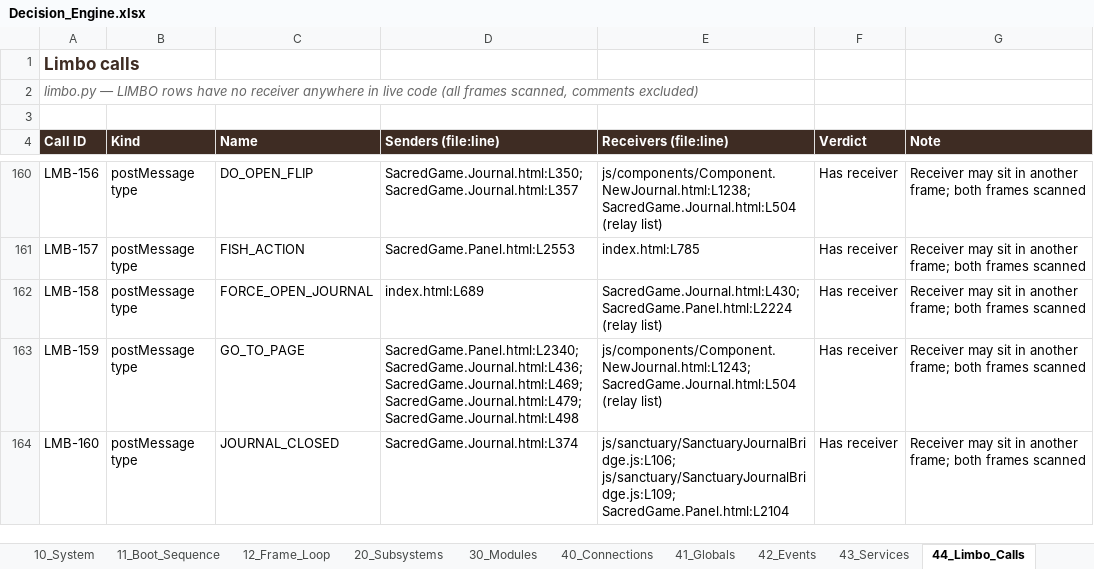
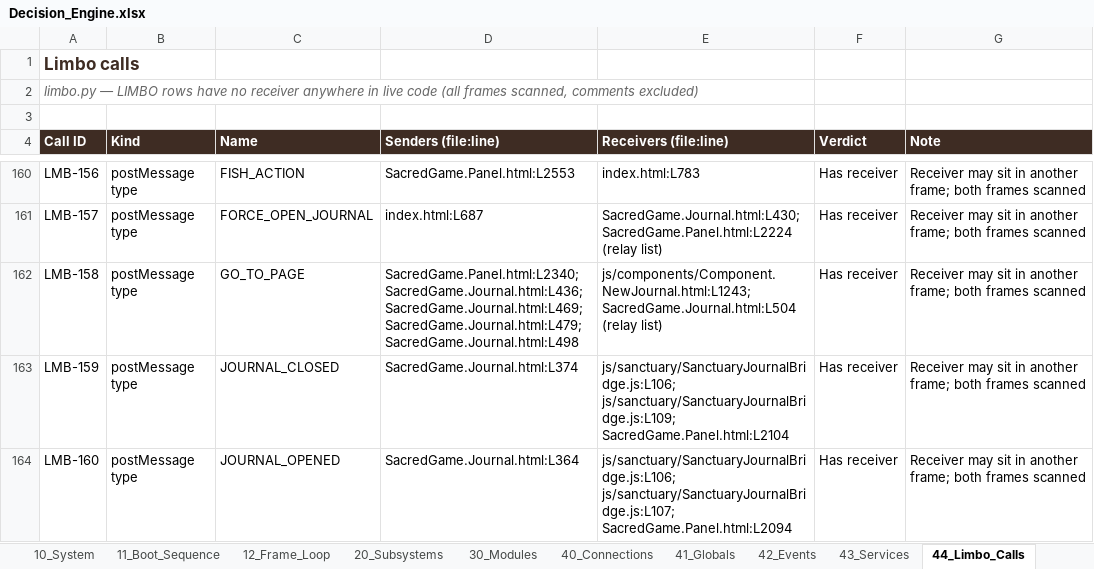
Before and after one commit to dev-ideasoftware-studio/SacredAdventures, an Excel workbook: docs/decision-engine/Decision_Engine.xlsx, sheet 44_Limbo_Calls, drawn as a sheet; only a part is shown, gaps mark what is left out; values as stored, in another font and other column widths than the file's, no borders; the diff covers the shown part only; the diff names each change by its address in the sheet, - before the commit and + after, or states it on an @@ line.

```diff
--- a/docs/decision-engine/Decision_Engine.xlsx (sheet 44_Limbo_Calls)
+++ b/docs/decision-engine/Decision_Engine.xlsx (sheet 44_Limbo_Calls)
-C160 (Name): DO_OPEN_FLIP
+C160 (Name): FISH_ACTION
-D160 (Senders (file:line)): SacredGame.Journal.html:L350; SacredGame.Journal.html:L357
+D160 (Senders (file:line)): SacredGame.Panel.html:L2553
-E160 (Receivers (file:line)): js/components/Component.NewJournal.html:L1238; SacredGame.Journal.html:L504 (relay list)
+E160 (Receivers (file:line)): index.html:L783
-C161 (Name): FISH_ACTION
+C161 (Name): FORCE_OPEN_JOURNAL
-D161 (Senders (file:line)): SacredGame.Panel.html:L2553
+D161 (Senders (file:line)): index.html:L687
-E161 (Receivers (file:line)): index.html:L785
+E161 (Receivers (file:line)): SacredGame.Journal.html:L430; SacredGame.Panel.html:L2224 (relay list)
-C162 (Name): FORCE_OPEN_JOURNAL
+C162 (Name): GO_TO_PAGE
-D162 (Senders (file:line)): index.html:L689
+D162 (Senders (file:line)): SacredGame.Panel.html:L2340; SacredGame.Journal.html:L436; SacredGame.Journal.html:L469; SacredGame.Journal.html:L479; SacredGame.Journal.html:L498
-E162 (Receivers (file:line)): SacredGame.Journal.html:L430; SacredGame.Panel.html:L2224 (relay list)
+E162 (Receivers (file:line)): js/components/Component.NewJournal.html:L1243; SacredGame.Journal.html:L504 (relay list)
-C163 (Name): GO_TO_PAGE
+C163 (Name): JOURNAL_CLOSED
-D163 (Senders (file:line)): SacredGame.Panel.html:L2340; SacredGame.Journal.html:L436; SacredGame.Journal.html:L469; SacredGame.Journal.html:L479; SacredGame.Journal.html:L498
+D163 (Senders (file:line)): SacredGame.Journal.html:L374
-E163 (Receivers (file:line)): js/components/Component.NewJournal.html:L1243; SacredGame.Journal.html:L504 (relay list)
+E163 (Receivers (file:line)): js/sanctuary/SanctuaryJournalBridge.js:L106; js/sanctuary/SanctuaryJournalBridge.js:L109; SacredGame.Panel.html:L2104
-C164 (Name): JOURNAL_CLOSED
+C164 (Name): JOURNAL_OPENED
-D164 (Senders (file:line)): SacredGame.Journal.html:L374
+D164 (Senders (file:line)): SacredGame.Journal.html:L364
-E164 (Receivers (file:line)): js/sanctuary/SanctuaryJournalBridge.js:L106; js/sanctuary/SanctuaryJournalBridge.js:L109; SacredGame.Panel.html:L2104
+E164 (Receivers (file:line)): js/sanctuary/SanctuaryJournalBridge.js:L106; js/sanctuary/SanctuaryJournalBridge.js:L107; SacredGame.Panel.html:L2094
```
Also changed, not shown: 1 removed row and 161 edited cells elsewhere in this sheet, sheet 40_Connections, sheet 30_Modules, sheet 63_Attempts_Ledger, sheet 20_Subsystems, sheet 11_Boot_Sequence, sheet 41_Globals, 10 more sheets, 3 other files.
